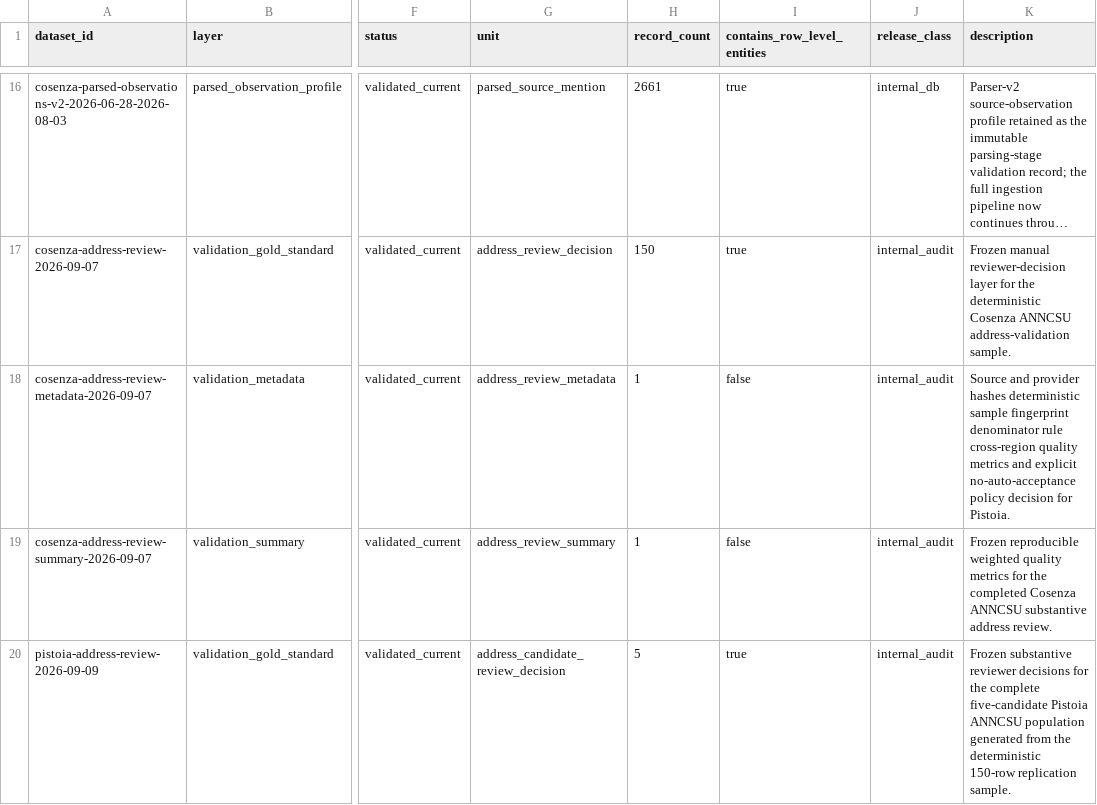
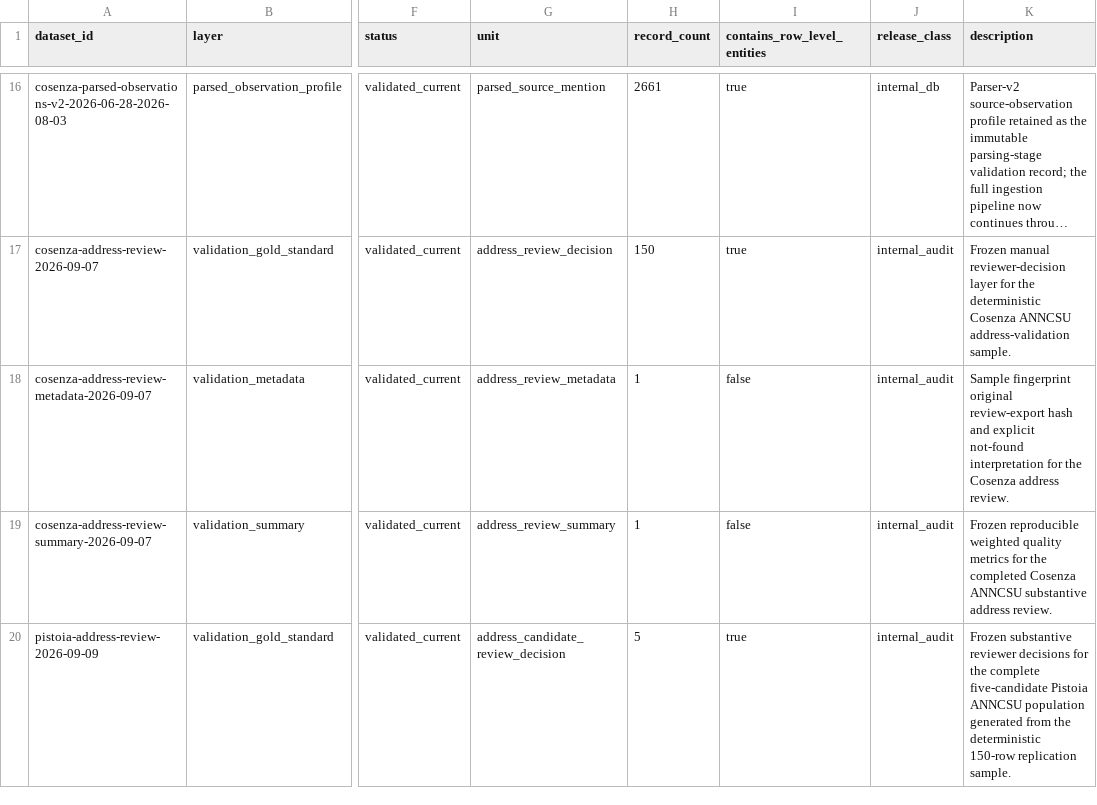
Before and after one commit to colazeta/italian-anti-mafia-whitelist, a CSV file: data/catalog.csv, drawn as a sheet; only a part is shown, gaps mark what is left out; long unchanged cells end in …; the diff names each change by its address in the sheet, - before the commit and + after, or states it on an @@ line.

Commit message:
Restore Cosenza catalogue description

```diff
--- a/data/catalog.csv
+++ b/data/catalog.csv
-K18 (description): Source and provider hashes deterministic sample fingerprint denominator rule cross-region quality metrics and explicit no-auto-acceptance policy decision for Pistoia.
+K18 (description): Sample fingerprint original review-export hash and explicit not-found interpretation for the Cosenza address review.
```
